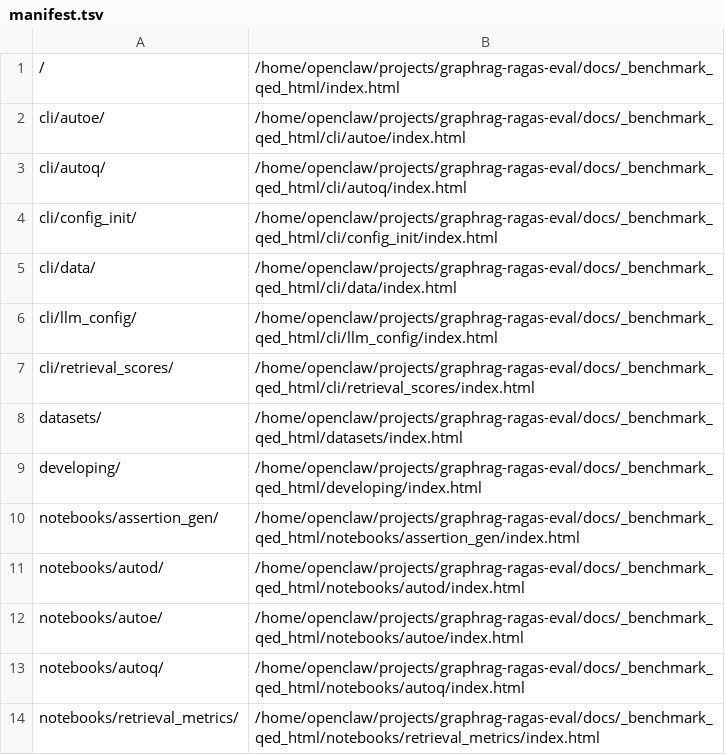
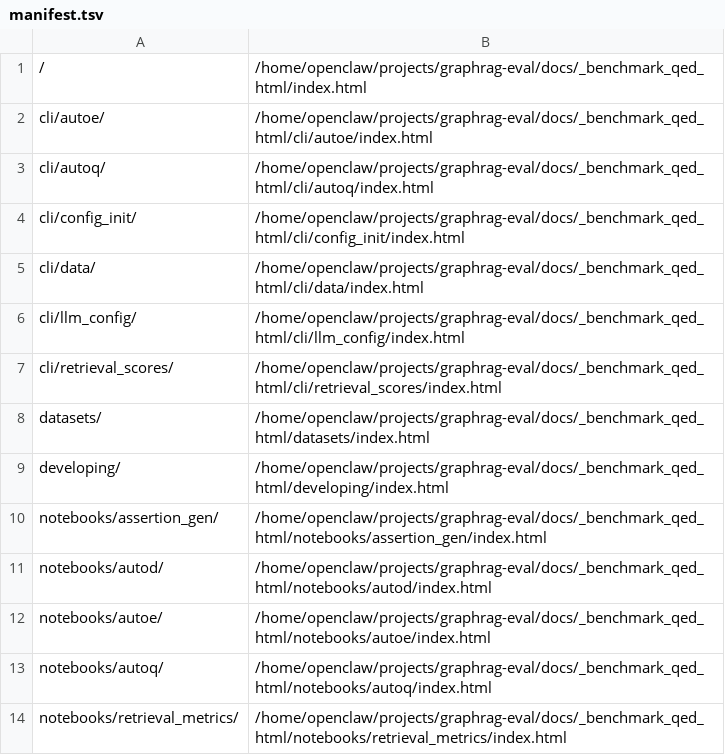
Before and after one commit to yun-jeonghan/ragas_test, a TSV file: docs/_benchmark_qed_html/manifest.tsv, drawn as a sheet.

Commit message:
Extract ontology eval harness

```diff
--- a/docs/_benchmark_qed_html/manifest.tsv
+++ b/docs/_benchmark_qed_html/manifest.tsv
@@ -1,14 +1,14 @@
-/	/home/openclaw/projects/graphrag-ragas-eval/docs/_benchmark_qed_html/index.html
-cli/autoe/	/home/openclaw/projects/graphrag-ragas-eval/docs/_benchmark_qed_html/cli/autoe/index.html
-cli/autoq/	/home/openclaw/projects/graphrag-ragas-eval/docs/_benchmark_qed_html/cli/autoq/index.html
-cli/config_init/	/home/openclaw/projects/graphrag-ragas-eval/docs/_benchmark_qed_html/cli/config_init/index.html
-cli/data/	/home/openclaw/projects/graphrag-ragas-eval/docs/_benchmark_qed_html/cli/data/index.html
-cli/llm_config/	/home/openclaw/projects/graphrag-ragas-eval/docs/_benchmark_qed_html/cli/llm_config/index.html
-cli/retrieval_scores/	/home/openclaw/projects/graphrag-ragas-eval/docs/_benchmark_qed_html/cli/retrieval_scores/index.html
-datasets/	/home/openclaw/projects/graphrag-ragas-eval/docs/_benchmark_qed_html/datasets/index.html
-developing/	/home/openclaw/projects/graphrag-ragas-eval/docs/_benchmark_qed_html/developing/index.html
-notebooks/assertion_gen/	/home/openclaw/projects/graphrag-ragas-eval/docs/_benchmark_qed_html/notebooks/assertion_gen/index.html
-notebooks/autod/	/home/openclaw/projects/graphrag-ragas-eval/docs/_benchmark_qed_html/notebooks/autod/index.html
-notebooks/autoe/	/home/openclaw/projects/graphrag-ragas-eval/docs/_benchmark_qed_html/notebooks/autoe/index.html
-notebooks/autoq/	/home/openclaw/projects/graphrag-ragas-eval/docs/_benchmark_qed_html/notebooks/autoq/index.html
-notebooks/retrieval_metrics/	/home/openclaw/projects/graphrag-ragas-eval/docs/_benchmark_qed_html/notebooks/retrieval_metrics/index.html
+/	/home/openclaw/projects/graphrag-eval/docs/_benchmark_qed_html/index.html
+cli/autoe/	/home/openclaw/projects/graphrag-eval/docs/_benchmark_qed_html/cli/autoe/index.html
+cli/autoq/	/home/openclaw/projects/graphrag-eval/docs/_benchmark_qed_html/cli/autoq/index.html
+cli/config_init/	/home/openclaw/projects/graphrag-eval/docs/_benchmark_qed_html/cli/config_init/index.html
+cli/data/	/home/openclaw/projects/graphrag-eval/docs/_benchmark_qed_html/cli/data/index.html
+cli/llm_config/	/home/openclaw/projects/graphrag-eval/docs/_benchmark_qed_html/cli/llm_config/index.html
+cli/retrieval_scores/	/home/openclaw/projects/graphrag-eval/docs/_benchmark_qed_html/cli/retrieval_scores/index.html
+datasets/	/home/openclaw/projects/graphrag-eval/docs/_benchmark_qed_html/datasets/index.html
+developing/	/home/openclaw/projects/graphrag-eval/docs/_benchmark_qed_html/developing/index.html
+notebooks/assertion_gen/	/home/openclaw/projects/graphrag-eval/docs/_benchmark_qed_html/notebooks/assertion_gen/index.html
+notebooks/autod/	/home/openclaw/projects/graphrag-eval/docs/_benchmark_qed_html/notebooks/autod/index.html
+notebooks/autoe/	/home/openclaw/projects/graphrag-eval/docs/_benchmark_qed_html/notebooks/autoe/index.html
+notebooks/autoq/	/home/openclaw/projects/graphrag-eval/docs/_benchmark_qed_html/notebooks/autoq/index.html
+notebooks/retrieval_metrics/	/home/openclaw/projects/graphrag-eval/docs/_benchmark_qed_html/notebooks/retrieval_metrics/index.html
```
Also changed, not shown: 21 other files.
